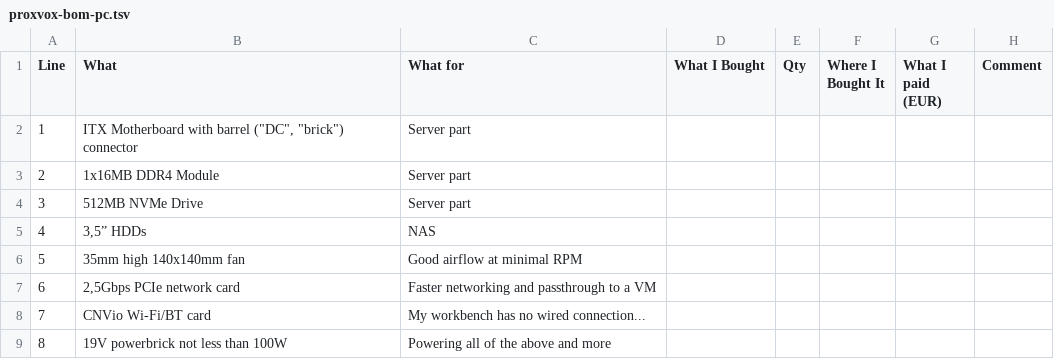
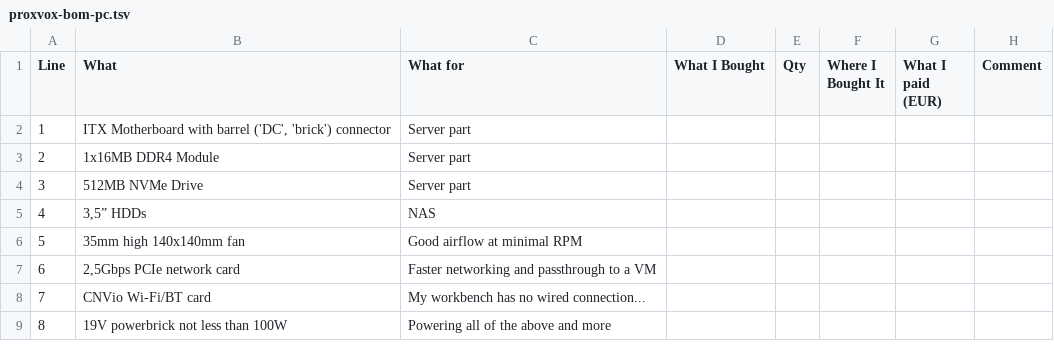
Before and after one commit to pjaako/ProxVox, a TSV file: BOM/proxvox-bom-pc.tsv, drawn as a sheet.

Commit message:
Fix quotation marks in proxvox-bom-pc.tsv
Github TSV parser won't allow double quotes.

```diff
--- a/BOM/proxvox-bom-pc.tsv
+++ b/BOM/proxvox-bom-pc.tsv
@@ -1,3 +1,3 @@
 Line	What	What for	What I Bought	Qty	Where I Bought It	What I paid (EUR)	Comment
-1	ITX Motherboard with barrel ("DC", "brick") connector	Server part					
+1	ITX Motherboard with barrel ('DC', 'brick') connector	Server part					
 2	1x16MB DDR4 Module	Server part					
```
